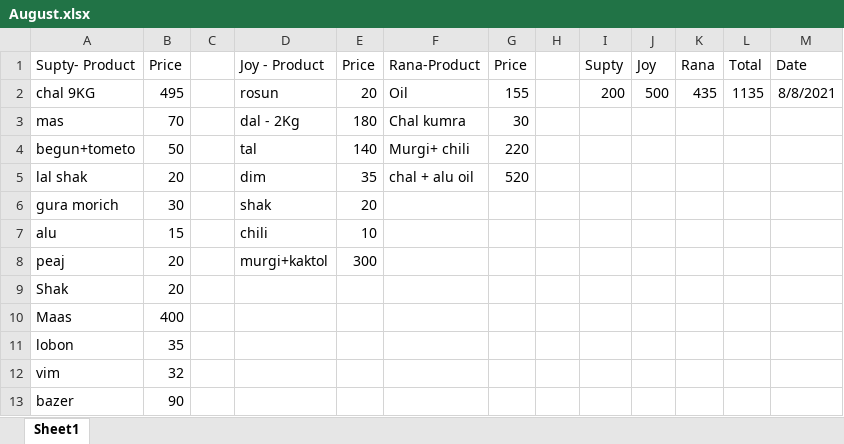
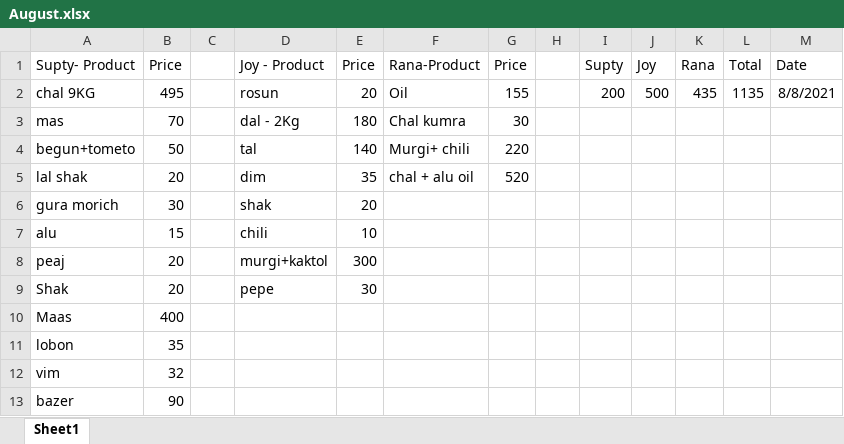
Before and after one commit to jahin44/Home-Accounts, an Excel workbook: August.xlsx, sheet Sheet1, drawn as a sheet; values as stored, in another font and other column widths than the file's, no borders; the diff names each change by its address in the sheet, - before the commit and + after, or states it on an @@ line.

```diff
--- a/August.xlsx (sheet Sheet1)
+++ b/August.xlsx (sheet Sheet1)
-D9 (Joy - Product): (empty)
+D9 (Joy - Product): pepe
-E9 (Price): (empty)
+E9 (Price): 30
```
Also changed, not shown: Milk account.xlsx.
